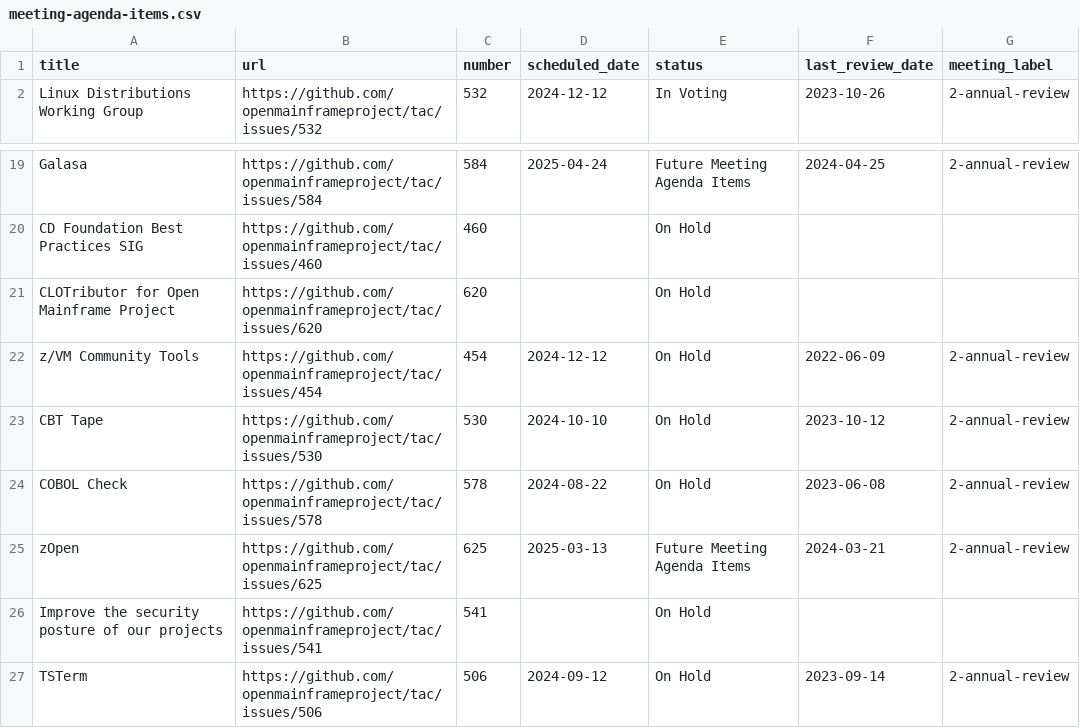
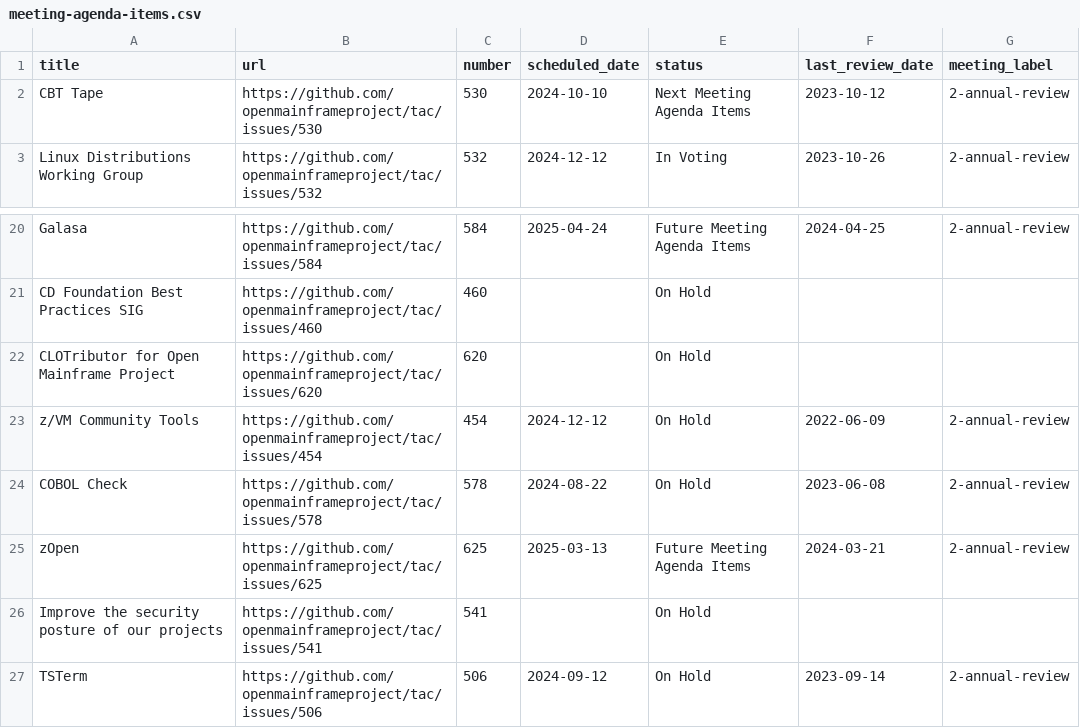
Before and after one commit to openmainframeproject/tac, a CSV file: _data/meeting-agenda-items.csv, drawn as a sheet; only a part is shown, gaps mark what is left out.

```diff
--- a/_data/meeting-agenda-items.csv
+++ b/_data/meeting-agenda-items.csv
@@ -1,2 +1,3 @@
 title,url,number,scheduled_date,status,last_review_date,meeting_label
+CBT Tape,https://github.com/openmainframeproject/tac/issues/530,530,2024-10-10,Next Meeting Agenda Items,2023-10-12,2-annual-review
 Linux Distributions Working Group,https://github.com/openmainframeproject/tac/issues/532,532,2024-12-12,In Voting,2023-10-26,2-annual-review
@@ -22,3 +23,2 @@ CLOTributor for Open Mainframe Project,https://github.com/openmainframeproject/t
 z/VM Community Tools,https://github.com/openmainframeproject/tac/issues/454,454,2024-12-12,On Hold,2022-06-09,2-annual-review
-CBT Tape,https://github.com/openmainframeproject/tac/issues/530,530,2024-10-10,On Hold,2023-10-12,2-annual-review
 COBOL Check,https://github.com/openmainframeproject/tac/issues/578,578,2024-08-22,On Hold,2023-06-08,2-annual-review
```
